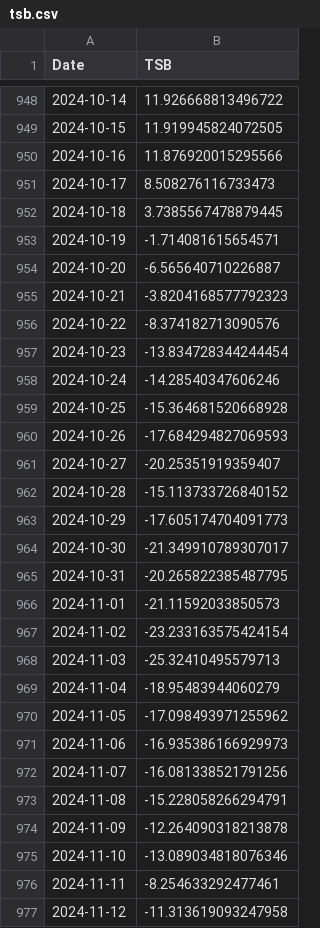
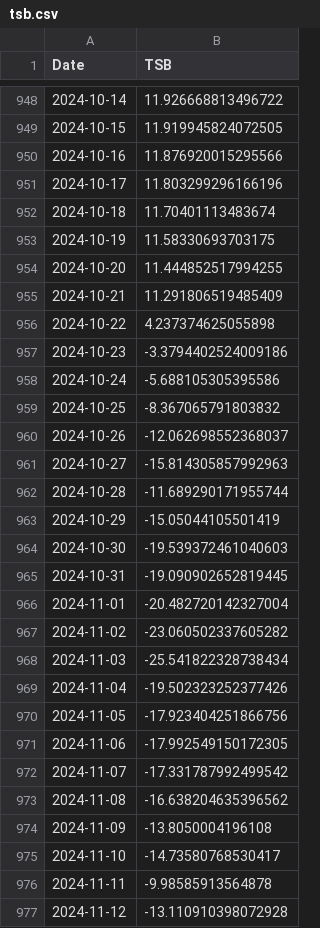
Before and after one commit to juanpabloangarita/Perform_AI, a CSV file: data/processed/csv/tsb.csv, drawn as a sheet; only a part is shown, gaps mark what is left out; the diff covers the shown part only.

```diff
--- a/data/processed/csv/tsb.csv
+++ b/data/processed/csv/tsb.csv
@@ -950,28 +950,28 @@ Date,TSB
 2024-10-16,11.876920015295566
-2024-10-17,8.508276116733473
-2024-10-18,3.7385567478879445
-2024-10-19,-1.714081615654571
-2024-10-20,-6.565640710226887
-2024-10-21,-3.8204168577792323
-2024-10-22,-8.374182713090576
-2024-10-23,-13.834728344244454
-2024-10-24,-14.28540347606246
-2024-10-25,-15.364681520668928
-2024-10-26,-17.684294827069593
-2024-10-27,-20.25351919359407
-2024-10-28,-15.113733726840152
-2024-10-29,-17.605174704091773
-2024-10-30,-21.349910789307017
-2024-10-31,-20.265822385487795
-2024-11-01,-21.11592033850573
-2024-11-02,-23.233163575424154
-2024-11-03,-25.32410495579713
-2024-11-04,-18.95483944060279
-2024-11-05,-17.098493971255962
-2024-11-06,-16.935386166929973
-2024-11-07,-16.081338521791256
-2024-11-08,-15.228058266294791
-2024-11-09,-12.264090318213878
-2024-11-10,-13.089034818076346
-2024-11-11,-8.254633292477461
-2024-11-12,-11.313619093247958
+2024-10-17,11.803299296166196
+2024-10-18,11.70401113483674
+2024-10-19,11.58330693703175
+2024-10-20,11.444852517994255
+2024-10-21,11.291806519485409
+2024-10-22,4.237374625055898
+2024-10-23,-3.3794402524009186
+2024-10-24,-5.688105305395586
+2024-10-25,-8.367065791803832
+2024-10-26,-12.062698552368037
+2024-10-27,-15.814305857992963
+2024-10-28,-11.689290171955744
+2024-10-29,-15.05044105501419
+2024-10-30,-19.539372461040603
+2024-10-31,-19.090902652819445
+2024-11-01,-20.482720142327004
+2024-11-02,-23.060502337605282
+2024-11-03,-25.541822328738434
+2024-11-04,-19.502323252377426
+2024-11-05,-17.923404251866756
+2024-11-06,-17.992549150172305
+2024-11-07,-17.331787992499542
+2024-11-08,-16.638204635396562
+2024-11-09,-13.8050004196108
+2024-11-10,-14.73580768530417
+2024-11-11,-9.98585913564878
+2024-11-12,-13.110910398072928
```
Also changed, not shown: 111 edited cells elsewhere in this file, data/processed/csv/atl.csv, data/processed/csv/final_df.csv, 20 other files.
